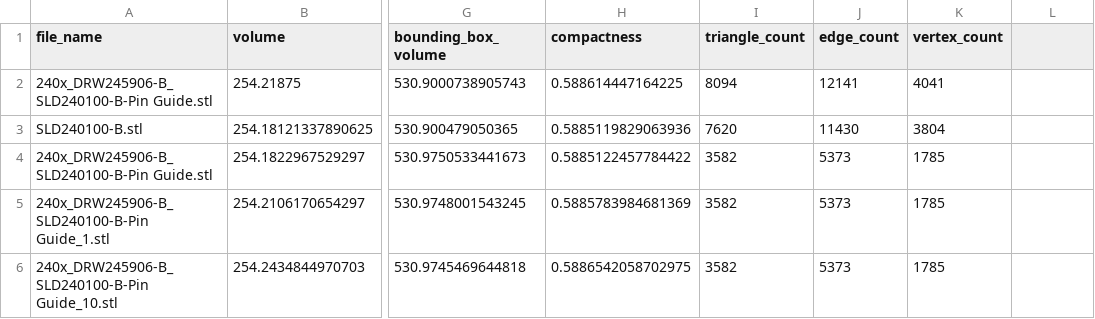
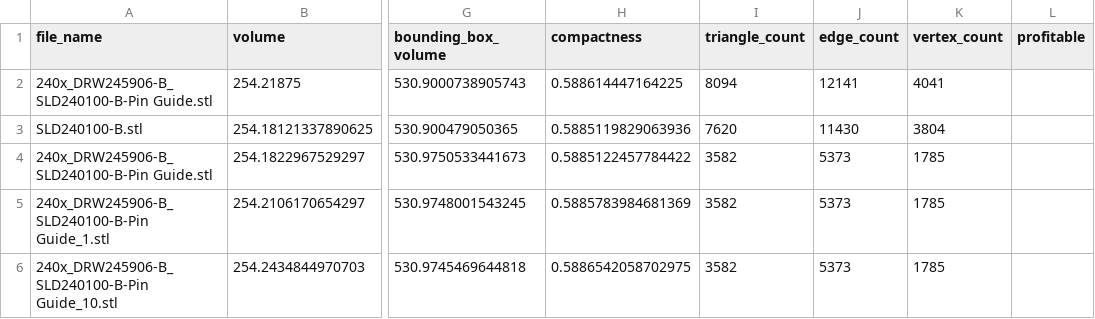
Before and after one commit to otsoweckstrom/dippa, a CSV file: csv_files/features.csv, drawn as a sheet; only a part is shown, gaps mark what is left out; the diff names each change by its address in the sheet, - before the commit and + after, or states it on an @@ line.

```diff
--- a/csv_files/features.csv
+++ b/csv_files/features.csv
-L1: (empty)
+L1: profitable
```
Also changed, not shown: 11 other files.
